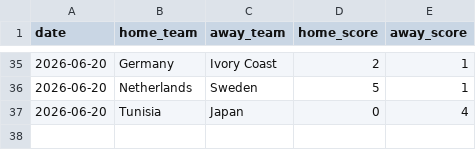
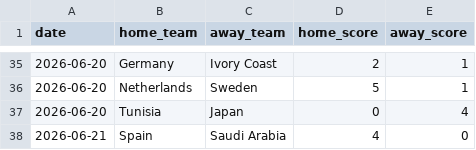
Before and after one commit to JustusVermaakSkystrm/ig-trading-bot, a CSV file: worldcup/data/accepted_results.csv, drawn as a sheet; only a part is shown, gaps mark what is left out.

```diff
--- a/worldcup/data/accepted_results.csv
+++ b/worldcup/data/accepted_results.csv
@@ -37 +37,2 @@ date,home_team,away_team,home_score,away_score
 2026-06-20,Tunisia,Japan,0,4
+2026-06-21,Spain,Saudi Arabia,4,0
```
Also changed, not shown: worldcup/data/official_results.csv, worldcup/outputs/match_probabilities.csv, 9 other files.
